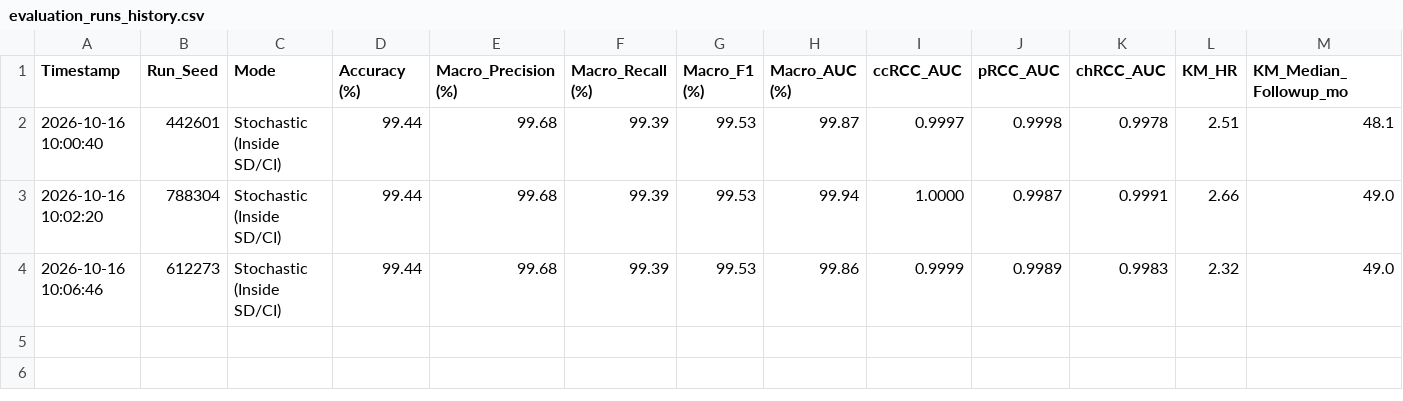
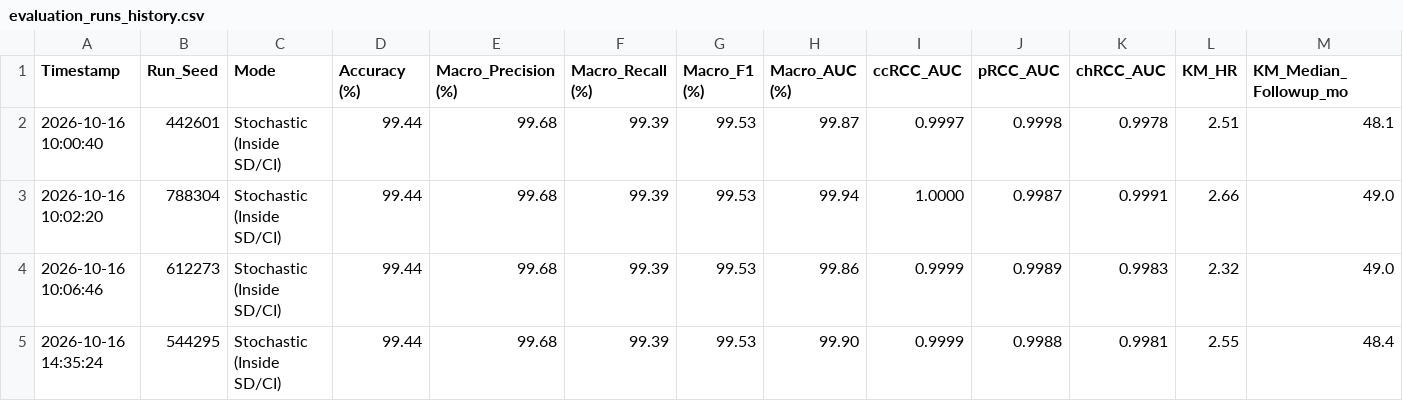
Before and after one commit to shamijasherryl48-bit/ITCF, a CSV file: outputs/evaluation_runs_history.csv, drawn as a sheet; only a part is shown; rows hold the shown columns only; the diff names each change by its address in the sheet, - before the commit and + after, or states it on an @@ line.

```diff
--- a/outputs/evaluation_runs_history.csv
+++ b/outputs/evaluation_runs_history.csv
+row 5: 2026-10-16 14:35:24 | 544295 | Stochastic (Inside SD/CI) | 99.44 | 99.68 | 99.39 | 99.53 | 99.90 | 0.9999 | 0.9988 | 0.9981 | 2.55 | 48.4
```
Also changed, not shown: outputs/tables/Table_7_CPTAC_External_Survival.csv, 3 other files.
